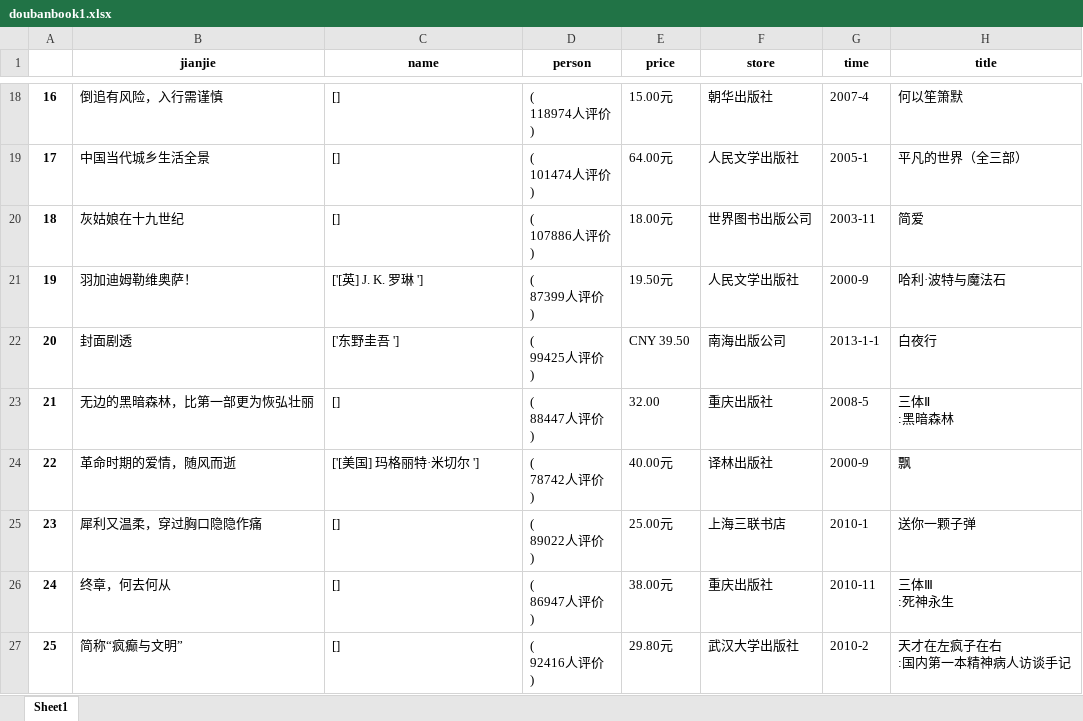
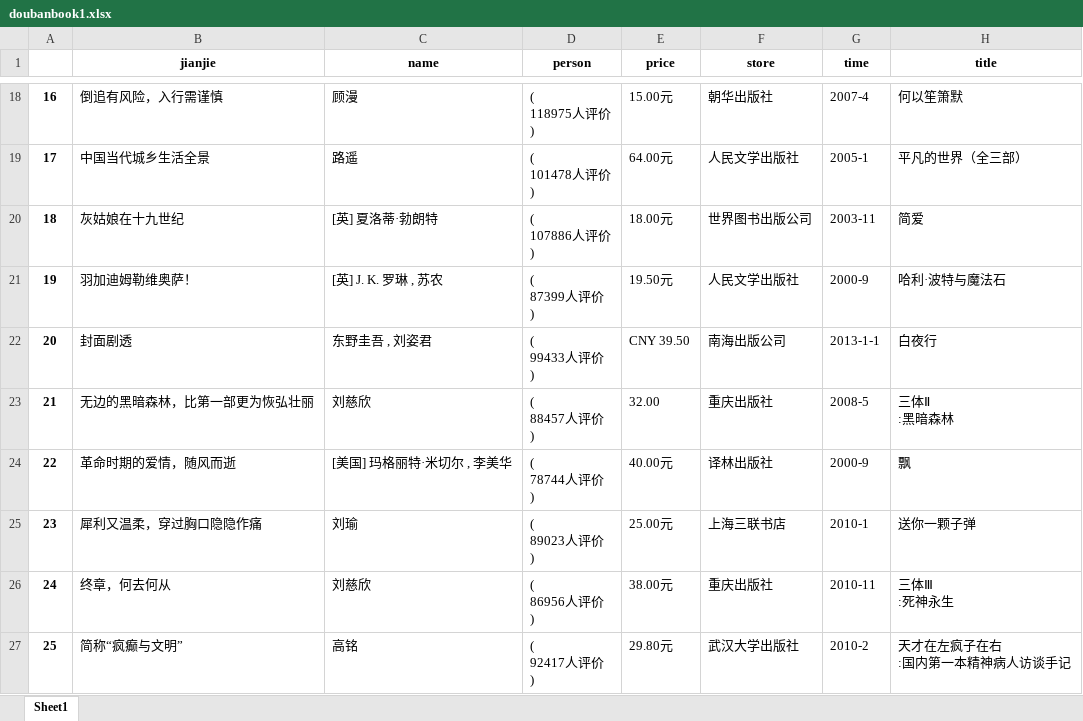
Before and after one commit to dangsh/hive, an Excel workbook: doubanbook1.xlsx, sheet Sheet1, drawn as a sheet; only a part is shown, gaps mark what is left out; values as stored, in another font and other column widths than the file's, no borders; ↵ is a line break in a cell; the diff covers the shown part only; the diff names each change by its address in the sheet, - before the commit and + after, or states it on an @@ line.

```diff
--- a/doubanbook1.xlsx (sheet Sheet1)
+++ b/doubanbook1.xlsx (sheet Sheet1)
-C18 (name): []
+C18 (name): 顾漫
-D18 (person): ( ↵ 118974人评价 ↵ )
+D18 (person): ( ↵ 118975人评价 ↵ )
-C19 (name): []
+C19 (name): 路遥
-D19 (person): ( ↵ 101474人评价 ↵ )
+D19 (person): ( ↵ 101478人评价 ↵ )
-C20 (name): []
+C20 (name): [英] 夏洛蒂·勃朗特
-C21 (name): ['[英] J. K. 罗琳 ']
+C21 (name): [英] J. K. 罗琳 , 苏农
-C22 (name): ['东野圭吾 ']
+C22 (name): 东野圭吾 , 刘姿君
-D22 (person): ( ↵ 99425人评价 ↵ )
+D22 (person): ( ↵ 99433人评价 ↵ )
-C23 (name): []
+C23 (name): 刘慈欣
-D23 (person): ( ↵ 88447人评价 ↵ )
+D23 (person): ( ↵ 88457人评价 ↵ )
-C24 (name): ['[美国] 玛格丽特·米切尔 ']
+C24 (name): [美国] 玛格丽特·米切尔 , 李美华
-D24 (person): ( ↵ 78742人评价 ↵ )
+D24 (person): ( ↵ 78744人评价 ↵ )
-C25 (name): []
+C25 (name): 刘瑜
-D25 (person): ( ↵ 89022人评价 ↵ )
+D25 (person): ( ↵ 89023人评价 ↵ )
-C26 (name): []
+C26 (name): 刘慈欣
-D26 (person): ( ↵ 86947人评价 ↵ )
+D26 (person): ( ↵ 86956人评价 ↵ )
-C27 (name): []
+C27 (name): 高铭
-D27 (person): ( ↵ 92416人评价 ↵ )
+D27 (person): ( ↵ 92417人评价 ↵ )
```
Also changed, not shown: 370 edited cells elsewhere in this sheet, 1 other file.
